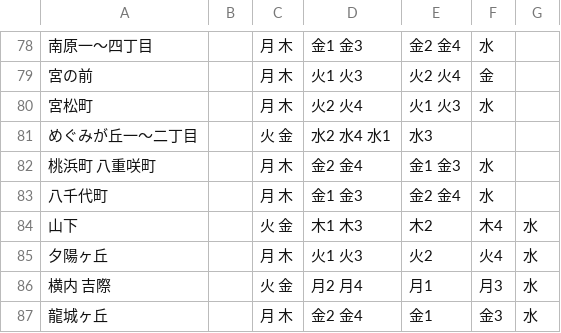
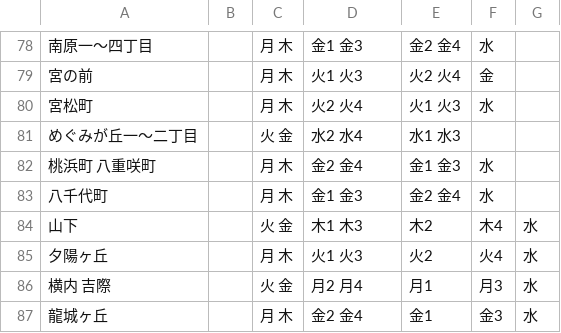
Before and after one commit to b3540/hiratuka-5374, a CSV file: data/area_days.csv, drawn as a sheet; only a part is shown, gaps mark what is left out.

Commit message:
Update area_days.csv

```diff
--- a/data/area_days.csv
+++ b/data/area_days.csv
@@ -80,3 +80,3 @@
 宮松町,     ,月 木,火2 火4,火1 火3,水
-めぐみが丘一～二丁目, ,火 金,水2 水4 水1, 水3
+めぐみが丘一～二丁目, ,火 金,水2 水4, 水1 水3,
 桃浜町 八重咲町,      ,月 木,金2 金4,金1 金3,水
```
